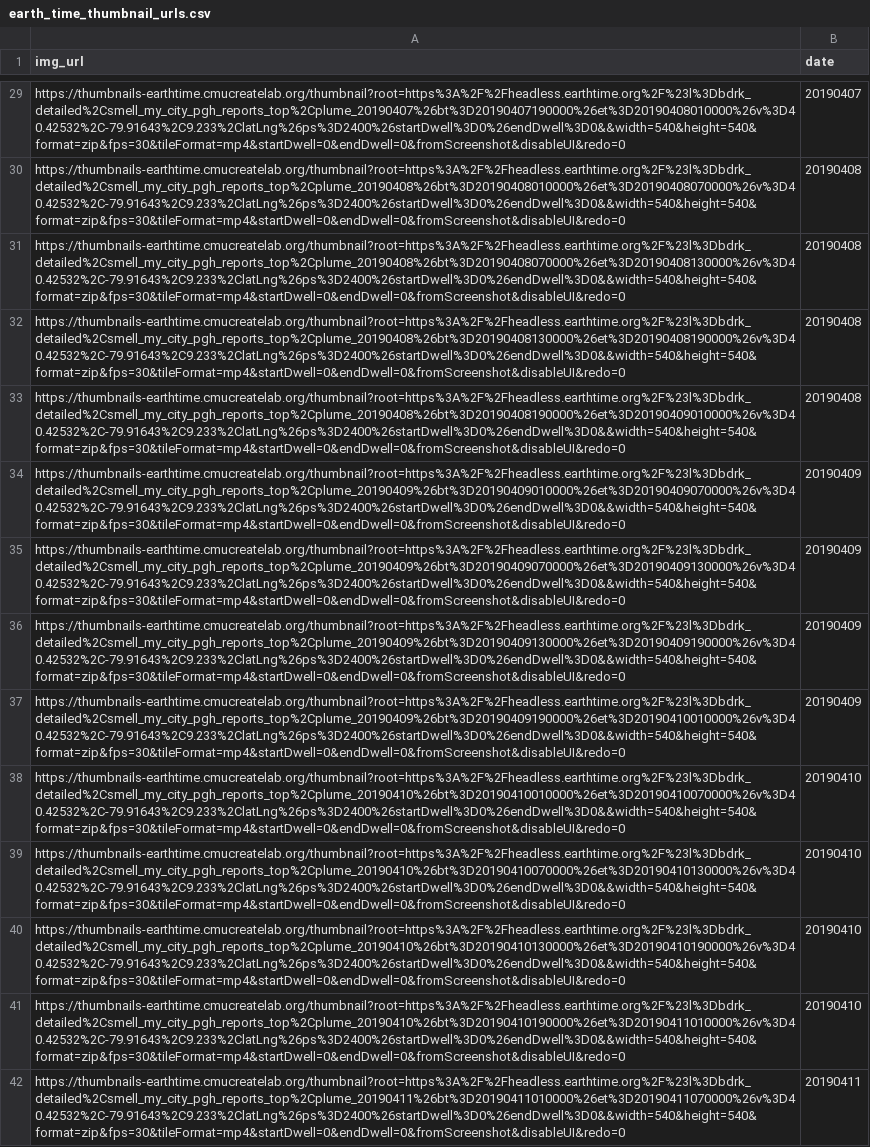
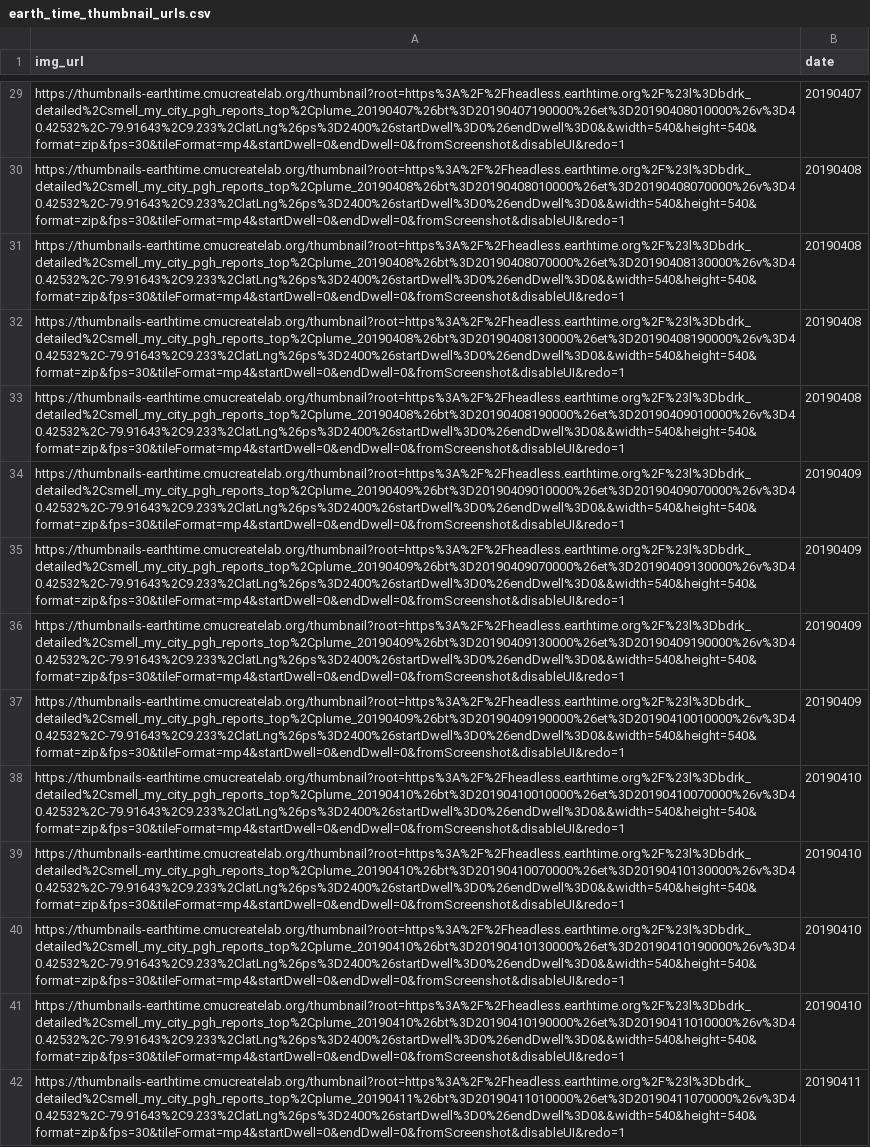
Before and after one commit to CMU-CREATE-Lab/automate-plume-viz, a CSV file: data/earth_time_thumbnail_urls.csv, drawn as a sheet; only a part is shown, gaps mark what is left out; the diff covers the shown part only; the diff names each change by its address in the sheet, - before the commit and + after, or states it on an @@ line.

```diff
--- a/data/earth_time_thumbnail_urls.csv
+++ b/data/earth_time_thumbnail_urls.csv
-A29 (img_url): https://thumbnails-earthtime.cmucreatelab.org/thumbnail?root=https%3A%2F%2Fheadless.earthtime.org%2F%23l%3Dbdrk_detailed%2Csmell_my_city_pgh_reports_top%2Cplume_20190407%26bt%3D20190407190000%26et%3D20190408010000%26v%3D40.42532%2C-79.91643%2C9.233%2ClatLng%26ps%3D2400%26startDwell%3D0%26endDwell%3D0&&width=540&height=540&format=zip&fps=30&tileFormat=mp4&startDwell=0&endDwell=0&fromScreenshot&disableUI&redo=0
+A29 (img_url): https://thumbnails-earthtime.cmucreatelab.org/thumbnail?root=https%3A%2F%2Fheadless.earthtime.org%2F%23l%3Dbdrk_detailed%2Csmell_my_city_pgh_reports_top%2Cplume_20190407%26bt%3D20190407190000%26et%3D20190408010000%26v%3D40.42532%2C-79.91643%2C9.233%2ClatLng%26ps%3D2400%26startDwell%3D0%26endDwell%3D0&&width=540&height=540&format=zip&fps=30&tileFormat=mp4&startDwell=0&endDwell=0&fromScreenshot&disableUI&redo=1
-A30 (img_url): https://thumbnails-earthtime.cmucreatelab.org/thumbnail?root=https%3A%2F%2Fheadless.earthtime.org%2F%23l%3Dbdrk_detailed%2Csmell_my_city_pgh_reports_top%2Cplume_20190408%26bt%3D20190408010000%26et%3D20190408070000%26v%3D40.42532%2C-79.91643%2C9.233%2ClatLng%26ps%3D2400%26startDwell%3D0%26endDwell%3D0&&width=540&height=540&format=zip&fps=30&tileFormat=mp4&startDwell=0&endDwell=0&fromScreenshot&disableUI&redo=0
+A30 (img_url): https://thumbnails-earthtime.cmucreatelab.org/thumbnail?root=https%3A%2F%2Fheadless.earthtime.org%2F%23l%3Dbdrk_detailed%2Csmell_my_city_pgh_reports_top%2Cplume_20190408%26bt%3D20190408010000%26et%3D20190408070000%26v%3D40.42532%2C-79.91643%2C9.233%2ClatLng%26ps%3D2400%26startDwell%3D0%26endDwell%3D0&&width=540&height=540&format=zip&fps=30&tileFormat=mp4&startDwell=0&endDwell=0&fromScreenshot&disableUI&redo=1
-A31 (img_url): https://thumbnails-earthtime.cmucreatelab.org/thumbnail?root=https%3A%2F%2Fheadless.earthtime.org%2F%23l%3Dbdrk_detailed%2Csmell_my_city_pgh_reports_top%2Cplume_20190408%26bt%3D20190408070000%26et%3D20190408130000%26v%3D40.42532%2C-79.91643%2C9.233%2ClatLng%26ps%3D2400%26startDwell%3D0%26endDwell%3D0&&width=540&height=540&format=zip&fps=30&tileFormat=mp4&startDwell=0&endDwell=0&fromScreenshot&disableUI&redo=0
+A31 (img_url): https://thumbnails-earthtime.cmucreatelab.org/thumbnail?root=https%3A%2F%2Fheadless.earthtime.org%2F%23l%3Dbdrk_detailed%2Csmell_my_city_pgh_reports_top%2Cplume_20190408%26bt%3D20190408070000%26et%3D20190408130000%26v%3D40.42532%2C-79.91643%2C9.233%2ClatLng%26ps%3D2400%26startDwell%3D0%26endDwell%3D0&&width=540&height=540&format=zip&fps=30&tileFormat=mp4&startDwell=0&endDwell=0&fromScreenshot&disableUI&redo=1
-A32 (img_url): https://thumbnails-earthtime.cmucreatelab.org/thumbnail?root=https%3A%2F%2Fheadless.earthtime.org%2F%23l%3Dbdrk_detailed%2Csmell_my_city_pgh_reports_top%2Cplume_20190408%26bt%3D20190408130000%26et%3D20190408190000%26v%3D40.42532%2C-79.91643%2C9.233%2ClatLng%26ps%3D2400%26startDwell%3D0%26endDwell%3D0&&width=540&height=540&format=zip&fps=30&tileFormat=mp4&startDwell=0&endDwell=0&fromScreenshot&disableUI&redo=0
+A32 (img_url): https://thumbnails-earthtime.cmucreatelab.org/thumbnail?root=https%3A%2F%2Fheadless.earthtime.org%2F%23l%3Dbdrk_detailed%2Csmell_my_city_pgh_reports_top%2Cplume_20190408%26bt%3D20190408130000%26et%3D20190408190000%26v%3D40.42532%2C-79.91643%2C9.233%2ClatLng%26ps%3D2400%26startDwell%3D0%26endDwell%3D0&&width=540&height=540&format=zip&fps=30&tileFormat=mp4&startDwell=0&endDwell=0&fromScreenshot&disableUI&redo=1
-A33 (img_url): https://thumbnails-earthtime.cmucreatelab.org/thumbnail?root=https%3A%2F%2Fheadless.earthtime.org%2F%23l%3Dbdrk_detailed%2Csmell_my_city_pgh_reports_top%2Cplume_20190408%26bt%3D20190408190000%26et%3D20190409010000%26v%3D40.42532%2C-79.91643%2C9.233%2ClatLng%26ps%3D2400%26startDwell%3D0%26endDwell%3D0&&width=540&height=540&format=zip&fps=30&tileFormat=mp4&startDwell=0&endDwell=0&fromScreenshot&disableUI&redo=0
+A33 (img_url): https://thumbnails-earthtime.cmucreatelab.org/thumbnail?root=https%3A%2F%2Fheadless.earthtime.org%2F%23l%3Dbdrk_detailed%2Csmell_my_city_pgh_reports_top%2Cplume_20190408%26bt%3D20190408190000%26et%3D20190409010000%26v%3D40.42532%2C-79.91643%2C9.233%2ClatLng%26ps%3D2400%26startDwell%3D0%26endDwell%3D0&&width=540&height=540&format=zip&fps=30&tileFormat=mp4&startDwell=0&endDwell=0&fromScreenshot&disableUI&redo=1
-A34 (img_url): https://thumbnails-earthtime.cmucreatelab.org/thumbnail?root=https%3A%2F%2Fheadless.earthtime.org%2F%23l%3Dbdrk_detailed%2Csmell_my_city_pgh_reports_top%2Cplume_20190409%26bt%3D20190409010000%26et%3D20190409070000%26v%3D40.42532%2C-79.91643%2C9.233%2ClatLng%26ps%3D2400%26startDwell%3D0%26endDwell%3D0&&width=540&height=540&format=zip&fps=30&tileFormat=mp4&startDwell=0&endDwell=0&fromScreenshot&disableUI&redo=0
+A34 (img_url): https://thumbnails-earthtime.cmucreatelab.org/thumbnail?root=https%3A%2F%2Fheadless.earthtime.org%2F%23l%3Dbdrk_detailed%2Csmell_my_city_pgh_reports_top%2Cplume_20190409%26bt%3D20190409010000%26et%3D20190409070000%26v%3D40.42532%2C-79.91643%2C9.233%2ClatLng%26ps%3D2400%26startDwell%3D0%26endDwell%3D0&&width=540&height=540&format=zip&fps=30&tileFormat=mp4&startDwell=0&endDwell=0&fromScreenshot&disableUI&redo=1
-A35 (img_url): https://thumbnails-earthtime.cmucreatelab.org/thumbnail?root=https%3A%2F%2Fheadless.earthtime.org%2F%23l%3Dbdrk_detailed%2Csmell_my_city_pgh_reports_top%2Cplume_20190409%26bt%3D20190409070000%26et%3D20190409130000%26v%3D40.42532%2C-79.91643%2C9.233%2ClatLng%26ps%3D2400%26startDwell%3D0%26endDwell%3D0&&width=540&height=540&format=zip&fps=30&tileFormat=mp4&startDwell=0&endDwell=0&fromScreenshot&disableUI&redo=0
+A35 (img_url): https://thumbnails-earthtime.cmucreatelab.org/thumbnail?root=https%3A%2F%2Fheadless.earthtime.org%2F%23l%3Dbdrk_detailed%2Csmell_my_city_pgh_reports_top%2Cplume_20190409%26bt%3D20190409070000%26et%3D20190409130000%26v%3D40.42532%2C-79.91643%2C9.233%2ClatLng%26ps%3D2400%26startDwell%3D0%26endDwell%3D0&&width=540&height=540&format=zip&fps=30&tileFormat=mp4&startDwell=0&endDwell=0&fromScreenshot&disableUI&redo=1
-A36 (img_url): https://thumbnails-earthtime.cmucreatelab.org/thumbnail?root=https%3A%2F%2Fheadless.earthtime.org%2F%23l%3Dbdrk_detailed%2Csmell_my_city_pgh_reports_top%2Cplume_20190409%26bt%3D20190409130000%26et%3D20190409190000%26v%3D40.42532%2C-79.91643%2C9.233%2ClatLng%26ps%3D2400%26startDwell%3D0%26endDwell%3D0&&width=540&height=540&format=zip&fps=30&tileFormat=mp4&startDwell=0&endDwell=0&fromScreenshot&disableUI&redo=0
+A36 (img_url): https://thumbnails-earthtime.cmucreatelab.org/thumbnail?root=https%3A%2F%2Fheadless.earthtime.org%2F%23l%3Dbdrk_detailed%2Csmell_my_city_pgh_reports_top%2Cplume_20190409%26bt%3D20190409130000%26et%3D20190409190000%26v%3D40.42532%2C-79.91643%2C9.233%2ClatLng%26ps%3D2400%26startDwell%3D0%26endDwell%3D0&&width=540&height=540&format=zip&fps=30&tileFormat=mp4&startDwell=0&endDwell=0&fromScreenshot&disableUI&redo=1
-A37 (img_url): https://thumbnails-earthtime.cmucreatelab.org/thumbnail?root=https%3A%2F%2Fheadless.earthtime.org%2F%23l%3Dbdrk_detailed%2Csmell_my_city_pgh_reports_top%2Cplume_20190409%26bt%3D20190409190000%26et%3D20190410010000%26v%3D40.42532%2C-79.91643%2C9.233%2ClatLng%26ps%3D2400%26startDwell%3D0%26endDwell%3D0&&width=540&height=540&format=zip&fps=30&tileFormat=mp4&startDwell=0&endDwell=0&fromScreenshot&disableUI&redo=0
+A37 (img_url): https://thumbnails-earthtime.cmucreatelab.org/thumbnail?root=https%3A%2F%2Fheadless.earthtime.org%2F%23l%3Dbdrk_detailed%2Csmell_my_city_pgh_reports_top%2Cplume_20190409%26bt%3D20190409190000%26et%3D20190410010000%26v%3D40.42532%2C-79.91643%2C9.233%2ClatLng%26ps%3D2400%26startDwell%3D0%26endDwell%3D0&&width=540&height=540&format=zip&fps=30&tileFormat=mp4&startDwell=0&endDwell=0&fromScreenshot&disableUI&redo=1
-A38 (img_url): https://thumbnails-earthtime.cmucreatelab.org/thumbnail?root=https%3A%2F%2Fheadless.earthtime.org%2F%23l%3Dbdrk_detailed%2Csmell_my_city_pgh_reports_top%2Cplume_20190410%26bt%3D20190410010000%26et%3D20190410070000%26v%3D40.42532%2C-79.91643%2C9.233%2ClatLng%26ps%3D2400%26startDwell%3D0%26endDwell%3D0&&width=540&height=540&format=zip&fps=30&tileFormat=mp4&startDwell=0&endDwell=0&fromScreenshot&disableUI&redo=0
+A38 (img_url): https://thumbnails-earthtime.cmucreatelab.org/thumbnail?root=https%3A%2F%2Fheadless.earthtime.org%2F%23l%3Dbdrk_detailed%2Csmell_my_city_pgh_reports_top%2Cplume_20190410%26bt%3D20190410010000%26et%3D20190410070000%26v%3D40.42532%2C-79.91643%2C9.233%2ClatLng%26ps%3D2400%26startDwell%3D0%26endDwell%3D0&&width=540&height=540&format=zip&fps=30&tileFormat=mp4&startDwell=0&endDwell=0&fromScreenshot&disableUI&redo=1
-A39 (img_url): https://thumbnails-earthtime.cmucreatelab.org/thumbnail?root=https%3A%2F%2Fheadless.earthtime.org%2F%23l%3Dbdrk_detailed%2Csmell_my_city_pgh_reports_top%2Cplume_20190410%26bt%3D20190410070000%26et%3D20190410130000%26v%3D40.42532%2C-79.91643%2C9.233%2ClatLng%26ps%3D2400%26startDwell%3D0%26endDwell%3D0&&width=540&height=540&format=zip&fps=30&tileFormat=mp4&startDwell=0&endDwell=0&fromScreenshot&disableUI&redo=0
+A39 (img_url): https://thumbnails-earthtime.cmucreatelab.org/thumbnail?root=https%3A%2F%2Fheadless.earthtime.org%2F%23l%3Dbdrk_detailed%2Csmell_my_city_pgh_reports_top%2Cplume_20190410%26bt%3D20190410070000%26et%3D20190410130000%26v%3D40.42532%2C-79.91643%2C9.233%2ClatLng%26ps%3D2400%26startDwell%3D0%26endDwell%3D0&&width=540&height=540&format=zip&fps=30&tileFormat=mp4&startDwell=0&endDwell=0&fromScreenshot&disableUI&redo=1
-A40 (img_url): https://thumbnails-earthtime.cmucreatelab.org/thumbnail?root=https%3A%2F%2Fheadless.earthtime.org%2F%23l%3Dbdrk_detailed%2Csmell_my_city_pgh_reports_top%2Cplume_20190410%26bt%3D20190410130000%26et%3D20190410190000%26v%3D40.42532%2C-79.91643%2C9.233%2ClatLng%26ps%3D2400%26startDwell%3D0%26endDwell%3D0&&width=540&height=540&format=zip&fps=30&tileFormat=mp4&startDwell=0&endDwell=0&fromScreenshot&disableUI&redo=0
+A40 (img_url): https://thumbnails-earthtime.cmucreatelab.org/thumbnail?root=https%3A%2F%2Fheadless.earthtime.org%2F%23l%3Dbdrk_detailed%2Csmell_my_city_pgh_reports_top%2Cplume_20190410%26bt%3D20190410130000%26et%3D20190410190000%26v%3D40.42532%2C-79.91643%2C9.233%2ClatLng%26ps%3D2400%26startDwell%3D0%26endDwell%3D0&&width=540&height=540&format=zip&fps=30&tileFormat=mp4&startDwell=0&endDwell=0&fromScreenshot&disableUI&redo=1
-A41 (img_url): https://thumbnails-earthtime.cmucreatelab.org/thumbnail?root=https%3A%2F%2Fheadless.earthtime.org%2F%23l%3Dbdrk_detailed%2Csmell_my_city_pgh_reports_top%2Cplume_20190410%26bt%3D20190410190000%26et%3D20190411010000%26v%3D40.42532%2C-79.91643%2C9.233%2ClatLng%26ps%3D2400%26startDwell%3D0%26endDwell%3D0&&width=540&height=540&format=zip&fps=30&tileFormat=mp4&startDwell=0&endDwell=0&fromScreenshot&disableUI&redo=0
+A41 (img_url): https://thumbnails-earthtime.cmucreatelab.org/thumbnail?root=https%3A%2F%2Fheadless.earthtime.org%2F%23l%3Dbdrk_detailed%2Csmell_my_city_pgh_reports_top%2Cplume_20190410%26bt%3D20190410190000%26et%3D20190411010000%26v%3D40.42532%2C-79.91643%2C9.233%2ClatLng%26ps%3D2400%26startDwell%3D0%26endDwell%3D0&&width=540&height=540&format=zip&fps=30&tileFormat=mp4&startDwell=0&endDwell=0&fromScreenshot&disableUI&redo=1
-A42 (img_url): https://thumbnails-earthtime.cmucreatelab.org/thumbnail?root=https%3A%2F%2Fheadless.earthtime.org%2F%23l%3Dbdrk_detailed%2Csmell_my_city_pgh_reports_top%2Cplume_20190411%26bt%3D20190411010000%26et%3D20190411070000%26v%3D40.42532%2C-79.91643%2C9.233%2ClatLng%26ps%3D2400%26startDwell%3D0%26endDwell%3D0&&width=540&height=540&format=zip&fps=30&tileFormat=mp4&startDwell=0&endDwell=0&fromScreenshot&disableUI&redo=0
+A42 (img_url): https://thumbnails-earthtime.cmucreatelab.org/thumbnail?root=https%3A%2F%2Fheadless.earthtime.org%2F%23l%3Dbdrk_detailed%2Csmell_my_city_pgh_reports_top%2Cplume_20190411%26bt%3D20190411010000%26et%3D20190411070000%26v%3D40.42532%2C-79.91643%2C9.233%2ClatLng%26ps%3D2400%26startDwell%3D0%26endDwell%3D0&&width=540&height=540&format=zip&fps=30&tileFormat=mp4&startDwell=0&endDwell=0&fromScreenshot&disableUI&redo=1
```
Also changed, not shown: 106 edited cells elsewhere in this file, 1 other file.
